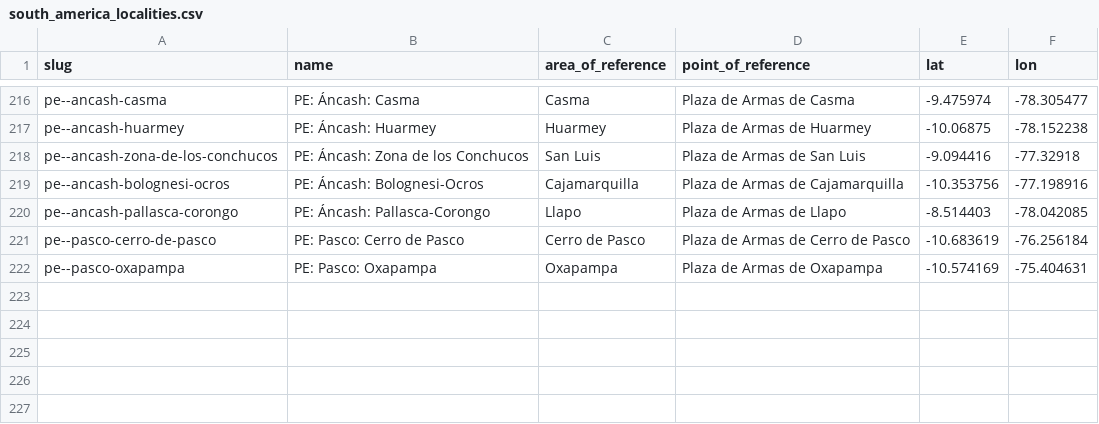
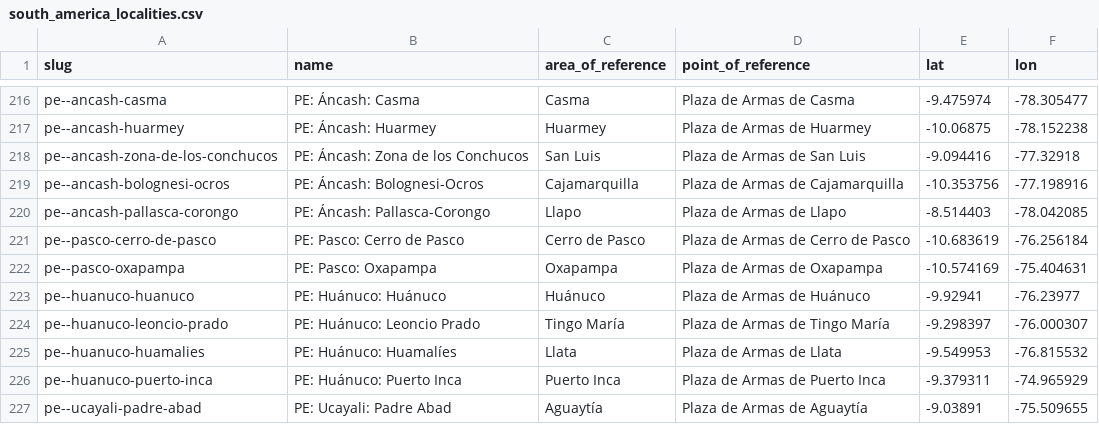
Before and after one commit to Jaza/world-locality-transit-graph, a CSV file: csv/south_america_localities.csv, drawn as a sheet; only a part is shown, gaps mark what is left out.

Commit message:
peru huanuco

```diff
--- a/csv/south_america_localities.csv
+++ b/csv/south_america_localities.csv
@@ -222 +222,6 @@ pe--pasco-cerro-de-pasco,PE: Pasco: Cerro de Pasco,Cerro de Pasco,Plaza de Armas
 pe--pasco-oxapampa,PE: Pasco: Oxapampa,Oxapampa,Plaza de Armas de Oxapampa,-10.574169,-75.404631
+pe--huanuco-huanuco,PE: Huánuco: Huánuco,Huánuco,Plaza de Armas de Huánuco,-9.92941,-76.23977
+pe--huanuco-leoncio-prado,PE: Huánuco: Leoncio Prado,Tingo María,Plaza de Armas de Tingo María,-9.298397,-76.000307
+pe--huanuco-huamalies,PE: Huánuco: Huamalíes,Llata,Plaza de Armas de Llata,-9.549953,-76.815532
+pe--huanuco-puerto-inca,PE: Huánuco: Puerto Inca,Puerto Inca,Plaza de Armas de Puerto Inca,-9.379311,-74.965929
+pe--ucayali-padre-abad,PE: Ucayali: Padre Abad,Aguaytía,Plaza de Armas de Aguaytía,-9.03891,-75.509655
```
Also changed, not shown: csv/south_america_localities_transit_times.csv.
